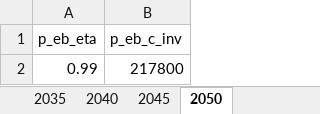
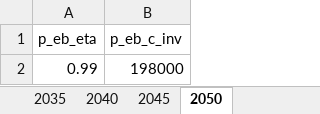
Before and after one commit to SimonJordan/district_thermal_energy_systems_with_power_markets, an Excel workbook: inputs/eb.xlsx, sheet 2050, drawn as a sheet; values as stored, in another font and other column widths than the file's, no borders; the diff names each change by its address in the sheet, - before the commit and + after, or states it on an @@ line.

```diff
--- a/inputs/eb.xlsx (sheet 2050)
+++ b/inputs/eb.xlsx (sheet 2050)
-B2 (p_eb_c_inv): 217800
+B2 (p_eb_c_inv): 198000
```
Also changed, not shown: sheet 2025, sheet 2030, sheet 2035, sheet 2040, sheet 2045, inputs/gas_price.xlsx, inputs/hp.xlsx, 18 other files.
